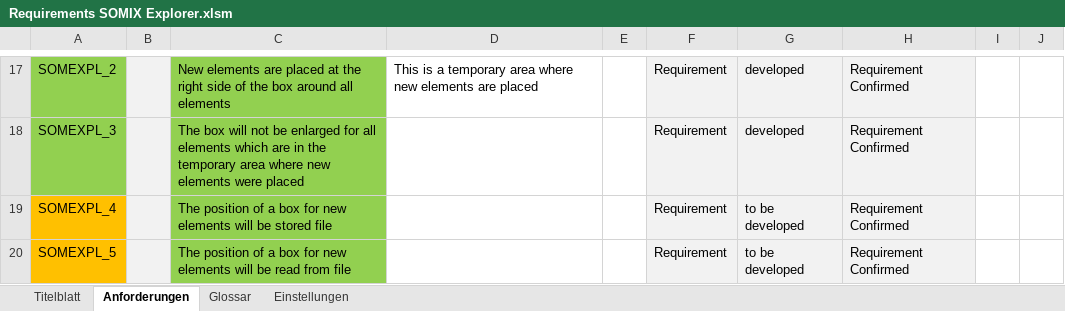
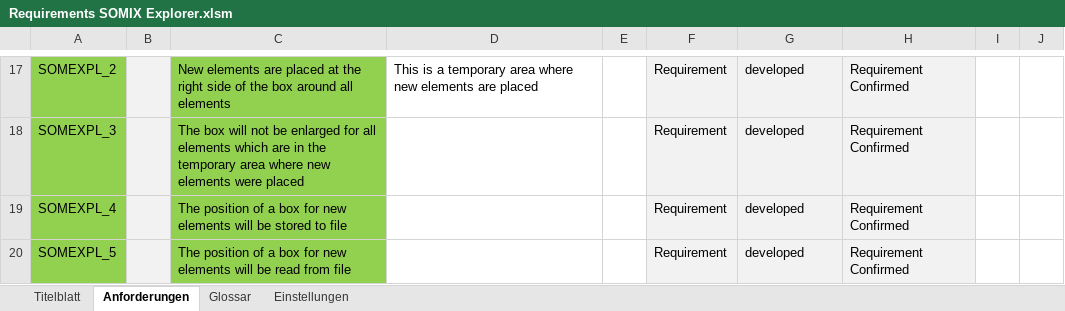
Before and after one commit to Moose2Model/Moose2Model2, an Excel workbook: requirement/Requirements SOMIX Explorer.xlsm, sheet Anforderungen, drawn as a sheet; only a part is shown, gaps mark what is left out; values as stored, in another font and other column widths than the file's, no borders; the diff names each change by its address in the sheet, - before the commit and + after, or states it on an @@ line.

```diff
--- a/requirement/Requirements SOMIX Explorer.xlsm (sheet Anforderungen)
+++ b/requirement/Requirements SOMIX Explorer.xlsm (sheet Anforderungen)
-A19:A20 fill: #FFC000
+A19:A20 fill: #92D050
-C19: …be stored file
+C19: …be stored to file
-G19:G20: to be developed
+G19:G20: developed
```
Also changed, not shown: 3 other files.
